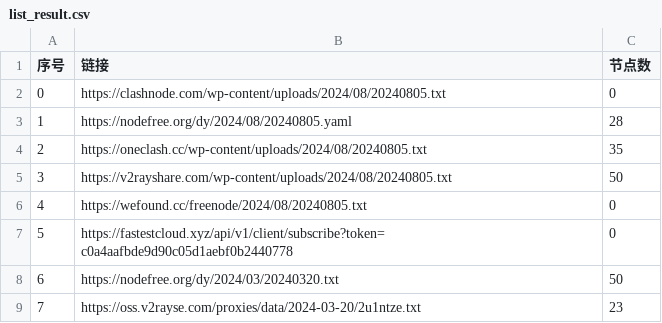
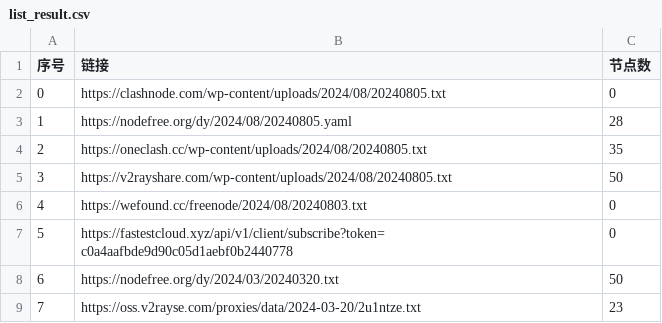
Before and after one commit to ncn2023/AutoMergePublicNodes, a CSV file: list_result.csv, drawn as a sheet; only a part is shown.

```diff
--- a/list_result.csv
+++ b/list_result.csv
@@ -5,3 +5,3 @@
 3,https://v2rayshare.com/wp-content/uploads/2024/08/20240805.txt,50
-4,https://wefound.cc/freenode/2024/08/20240805.txt,0
+4,https://wefound.cc/freenode/2024/08/20240803.txt,0
 5,https://fastestcloud.xyz/api/v1/client/subscribe?token=c0a4aafbde9d90c05d1aebf0b2440778,0
```
Also changed, not shown: 4 other files.
